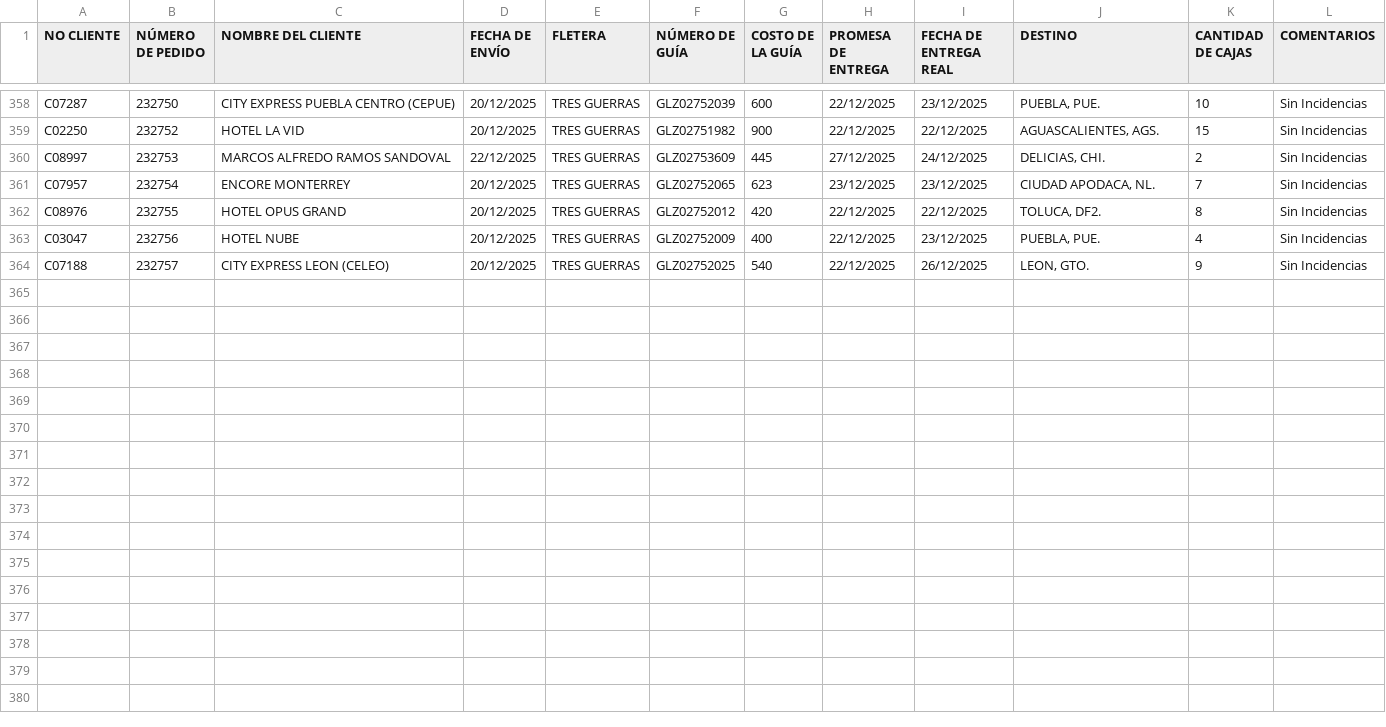
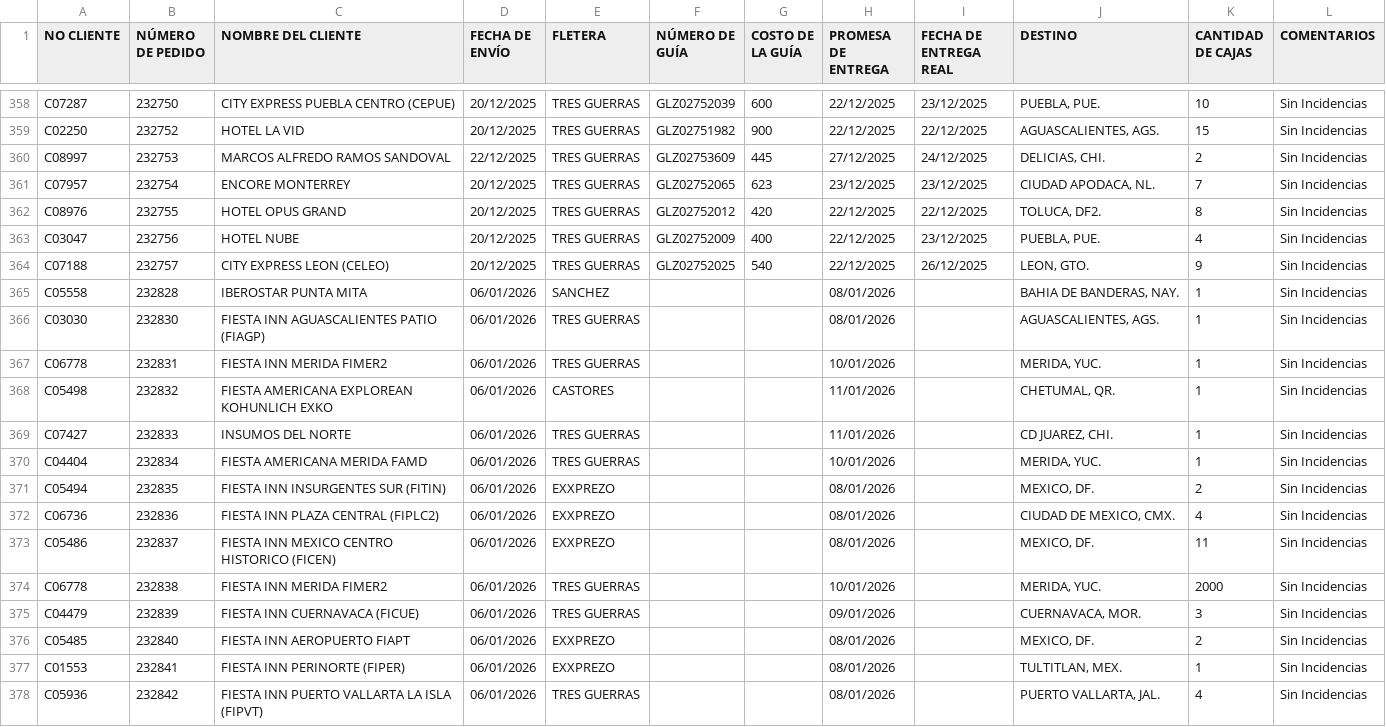
Before and after one commit to RH2026/dashboard-logistica, a CSV file: Matriz_Excel_Dashboard.csv, drawn as a sheet; only a part is shown, gaps mark what is left out; the diff names each change by its address in the sheet, - before the commit and + after, or states it on an @@ line.

Commit message:
Add files via upload

```diff
--- a/Matriz_Excel_Dashboard.csv
+++ b/Matriz_Excel_Dashboard.csv
+row 365: C05558 | 232828 | IBEROSTAR PUNTA MITA | 06/01/2026 | SANCHEZ |  |  | 08/01/2026 |  | BAHIA DE BANDERAS, NAY. | 1 | Sin Incidencias
+row 366: C03030 | 232830 | FIESTA INN AGUASCALIENTES PATIO (FIAGP) | 06/01/2026 | TRES GUERRAS |  |  | 08/01/2026 |  | AGUASCALIENTES, AGS. | 1 | Sin Incidencias
+row 367: C06778 | 232831 | FIESTA INN MERIDA FIMER2 | 06/01/2026 | TRES GUERRAS |  |  | 10/01/2026 |  | MERIDA, YUC. | 1 | Sin Incidencias
+row 368: C05498 | 232832 | FIESTA AMERICANA EXPLOREAN KOHUNLICH EXKO | 06/01/2026 | CASTORES |  |  | 11/01/2026 |  | CHETUMAL, QR. | 1 | Sin Incidencias
+row 369: C07427 | 232833 | INSUMOS DEL NORTE | 06/01/2026 | TRES GUERRAS |  |  | 11/01/2026 |  | CD JUAREZ, CHI. | 1 | Sin Incidencias
+row 370: C04404 | 232834 | FIESTA AMERICANA MERIDA FAMD | 06/01/2026 | TRES GUERRAS |  |  | 10/01/2026 |  | MERIDA, YUC. | 1 | Sin Incidencias
+row 371: C05494 | 232835 | FIESTA INN INSURGENTES SUR (FITIN) | 06/01/2026 | EXXPREZO |  |  | 08/01/2026 |  | MEXICO, DF. | 2 | Sin Incidencias
+row 372: C06736 | 232836 | FIESTA INN PLAZA CENTRAL (FIPLC2) | 06/01/2026 | EXXPREZO |  |  | 08/01/2026 |  | CIUDAD DE MEXICO, CMX. | 4 | Sin Incidencias
+row 373: C05486 | 232837 | FIESTA INN MEXICO CENTRO HISTORICO (FICEN) | 06/01/2026 | EXXPREZO |  |  | 08/01/2026 |  | MEXICO, DF. | 11 | Sin Incidencias
+row 374: C06778 | 232838 | FIESTA INN MERIDA FIMER2 | 06/01/2026 | TRES GUERRAS |  |  | 10/01/2026 |  | MERIDA, YUC. | 2000 | Sin Incidencias
+row 375: C04479 | 232839 | FIESTA INN CUERNAVACA (FICUE) | 06/01/2026 | TRES GUERRAS |  |  | 09/01/2026 |  | CUERNAVACA, MOR. | 3 | Sin Incidencias
+row 376: C05485 | 232840 | FIESTA INN AEROPUERTO FIAPT | 06/01/2026 | EXXPREZO |  |  | 08/01/2026 |  | MEXICO, DF. | 2 | Sin Incidencias
+row 377: C01553 | 232841 | FIESTA INN PERINORTE (FIPER) | 06/01/2026 | EXXPREZO |  |  | 08/01/2026 |  | TULTITLAN, MEX. | 1 | Sin Incidencias
+row 378: C05936 | 232842 | FIESTA INN PUERTO VALLARTA LA ISLA (FIPVT) | 06/01/2026 | TRES GUERRAS |  |  | 08/01/2026 |  | PUERTO VALLARTA, JAL. | 4 | Sin Incidencias
```
